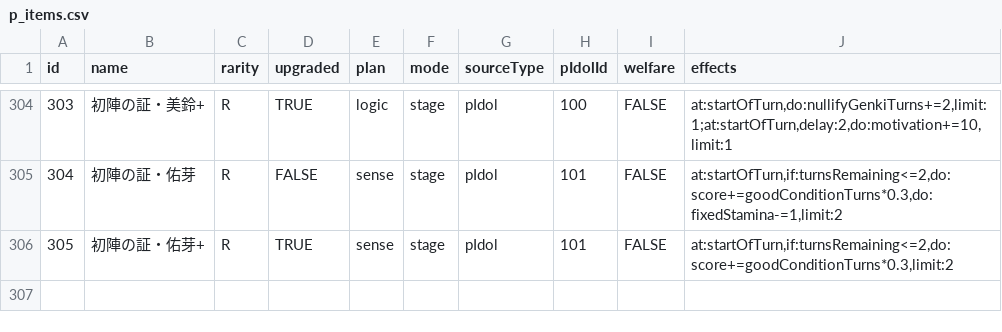
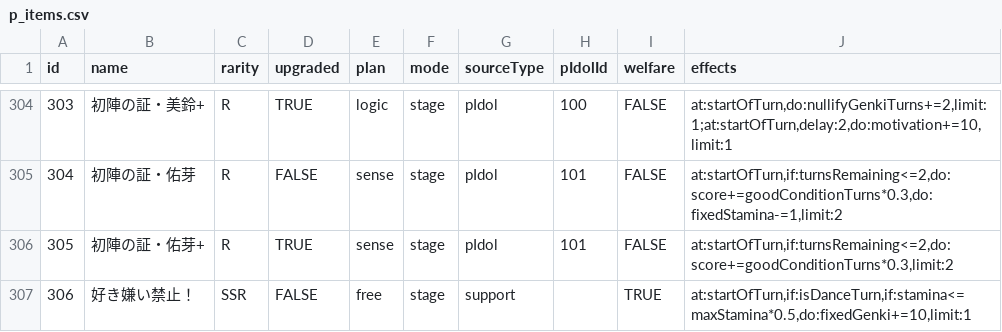
Before and after one commit to surisuririsu/gakumas-tools, a CSV file: packages/gakumas-data/csv/p_items.csv, drawn as a sheet; only a part is shown, gaps mark what is left out; the diff names each change by its address in the sheet, - before the commit and + after, or states it on an @@ line.

```diff
--- a/packages/gakumas-data/csv/p_items.csv
+++ b/packages/gakumas-data/csv/p_items.csv
+row 307: 306 | 好き嫌い禁止！ | SSR | FALSE | free | stage | support |  | TRUE | at:startOfTurn,if:isDanceTurn,if:stamina<=maxStamina*0.5,do:fixedGenki+=10,limit:1
```
Also changed, not shown: packages/gakumas-data/csv/customizations.csv, packages/gakumas-data/csv/skill_cards.csv, 5 other files.
